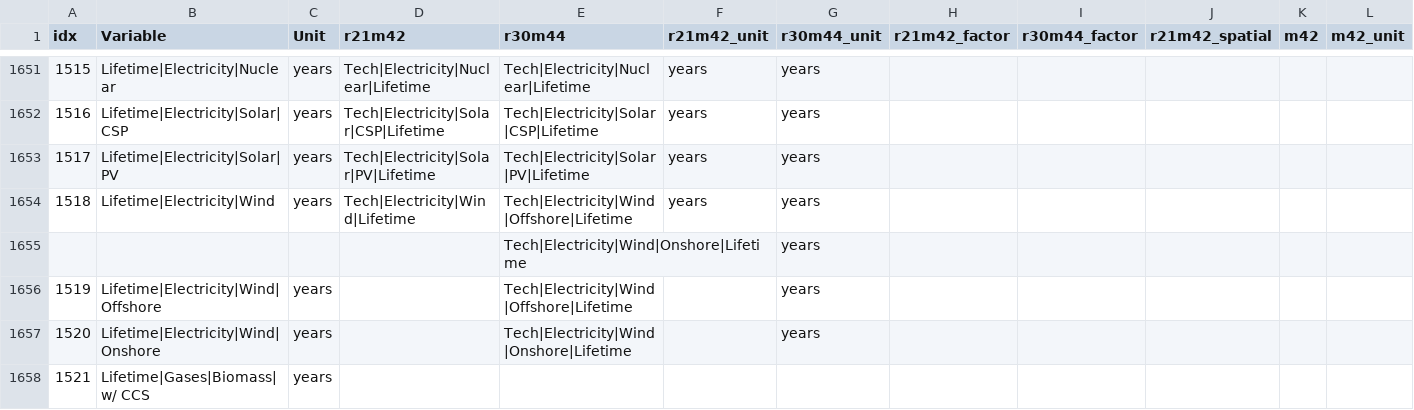
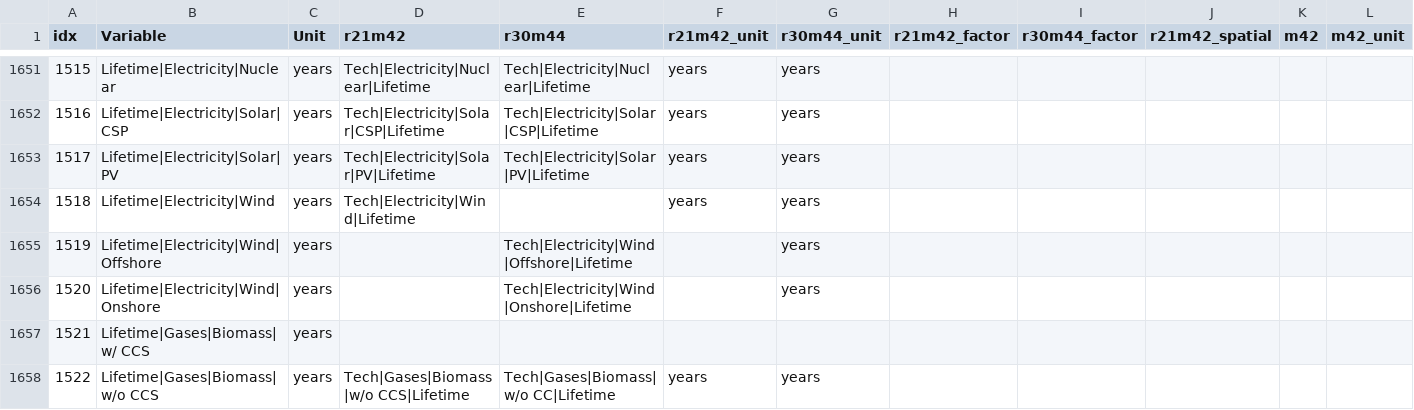
Before and after one commit to strefler/project_interfaces, a CSV file: ar6/mapping_template_AR6.csv, drawn as a sheet; only a part is shown, gaps mark what is left out; the shorter side is filled out with more unchanged rows; rows hold the shown columns only; the diff names each change by its address in the sheet, - before the commit and + after, or states it on an @@ line.

Commit message:
remove surplus wind lifetime row

```diff
--- a/ar6/mapping_template_AR6.csv
+++ b/ar6/mapping_template_AR6.csv
-E1654 (r30m44): Tech|Electricity|Wind|Offshore|Lifetime
+E1654 (r30m44): (empty)
-row 1655:  |  |  |  | Tech|Electricity|Wind|Onshore|Lifetime |  | years
```
